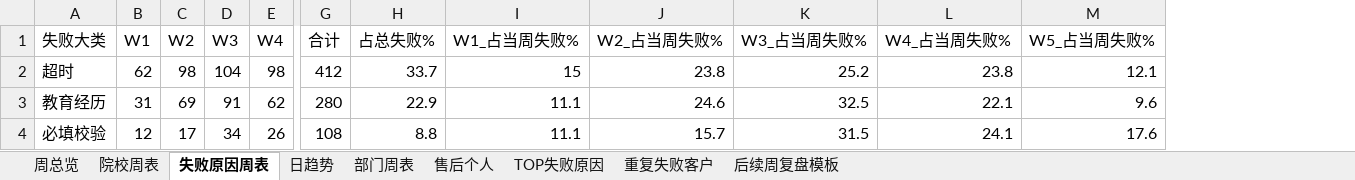
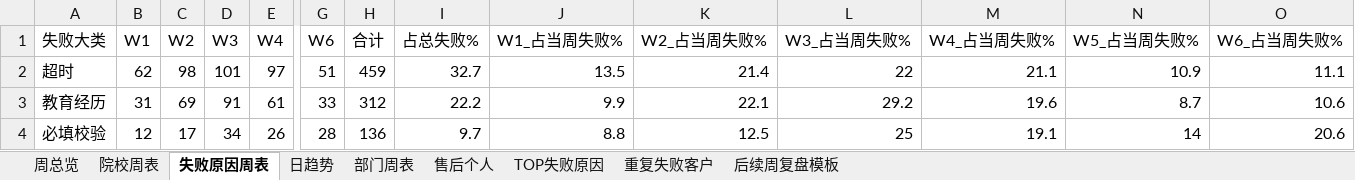
Before and after one commit to Paul-Xu-ZNZ/auto-apply-review, an Excel workbook: 自动网申周度复盘台账.xlsx, sheet 失败原因周表, drawn as a sheet; only a part is shown, gaps mark what is left out; values as stored, in another font and other column widths than the file's, no borders; addresses are those after the commit; the diff covers the shown part only; the diff names each change by its address in the sheet, - before the commit and + after, or states it on an @@ line.

```diff
--- a/自动网申周度复盘台账.xlsx (sheet 失败原因周表)
+++ b/自动网申周度复盘台账.xlsx (sheet 失败原因周表)
+column G (W6), rows 2-4: 51 | 33 | 28
+column O (W6_占当周失败%), rows 2-4: 11.1 | 10.6 | 20.6
-D2 (W3): 104
+D2 (W3): 101
-E2 (W4): 98
+E2 (W4): 97
-H2 (合计): 412
+H2 (合计): 459
-I2 (占总失败%): 33.7
+I2 (占总失败%): 32.7
-J2 (W1_占当周失败%): 15
+J2 (W1_占当周失败%): 13.5
-K2 (W2_占当周失败%): 23.8
+K2 (W2_占当周失败%): 21.4
-L2 (W3_占当周失败%): 25.2
+L2 (W3_占当周失败%): 22
-M2 (W4_占当周失败%): 23.8
+M2 (W4_占当周失败%): 21.1
-N2 (W5_占当周失败%): 12.1
+N2 (W5_占当周失败%): 10.9
-E3 (W4): 62
+E3 (W4): 61
-H3 (合计): 280
+H3 (合计): 312
-I3 (占总失败%): 22.9
+I3 (占总失败%): 22.2
-J3 (W1_占当周失败%): 11.1
+J3 (W1_占当周失败%): 9.9
-K3 (W2_占当周失败%): 24.6
+K3 (W2_占当周失败%): 22.1
-L3 (W3_占当周失败%): 32.5
+L3 (W3_占当周失败%): 29.2
-M3 (W4_占当周失败%): 22.1
+M3 (W4_占当周失败%): 19.6
-N3 (W5_占当周失败%): 9.6
+N3 (W5_占当周失败%): 8.7
-H4 (合计): 108
+H4 (合计): 136
-I4 (占总失败%): 8.8
+I4 (占总失败%): 9.7
-J4 (W1_占当周失败%): 11.1
+J4 (W1_占当周失败%): 8.8
-K4 (W2_占当周失败%): 15.7
+K4 (W2_占当周失败%): 12.5
-L4 (W3_占当周失败%): 31.5
+L4 (W3_占当周失败%): 25
-M4 (W4_占当周失败%): 24.1
+M4 (W4_占当周失败%): 19.1
-N4 (W5_占当周失败%): 17.6
+N4 (W5_占当周失败%): 14
```
Also changed, not shown: 1 added row, 1 removed row and 34 edited cells elsewhere in this sheet, sheet 售后个人, sheet 重复失败客户, sheet TOP失败原因, sheet 院校周表, sheet 日趋势, sheet 部门周表, 2 more sheets, 1 other file.
